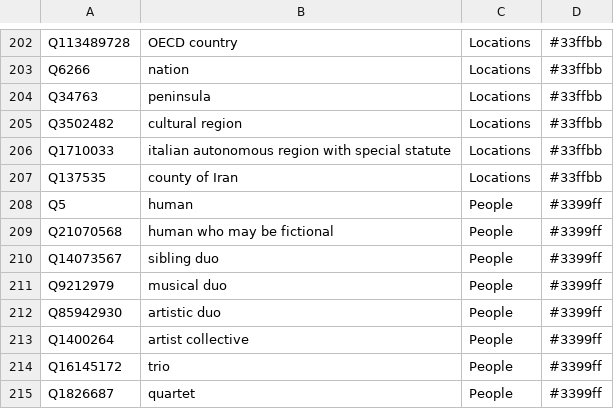
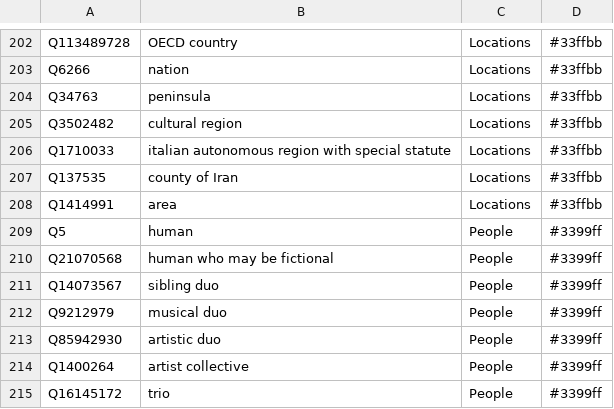
Before and after one commit to Danysan1/osm-wikidata-map-framework, a CSV file: public/csv/wikidata_types.csv, drawn as a sheet; only a part is shown, gaps mark what is left out; the shorter side is filled out with more unchanged rows.

Commit message:
WIP WikidataMapService

```diff
--- a/public/csv/wikidata_types.csv
+++ b/public/csv/wikidata_types.csv
@@ -207,2 +207,3 @@ Q1710033,italian autonomous region with special statute,Locations,#33ffbb
 Q137535,county of Iran,Locations,#33ffbb
+Q1414991,area,Locations,#33ffbb
 Q5,human,People,#3399ff
```
Also changed, not shown: 23 other files.
